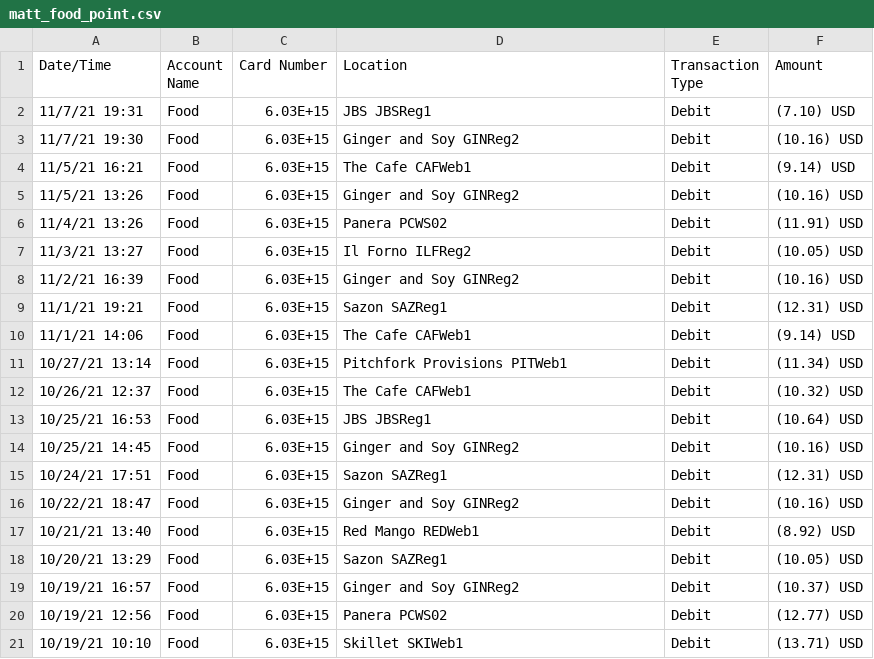
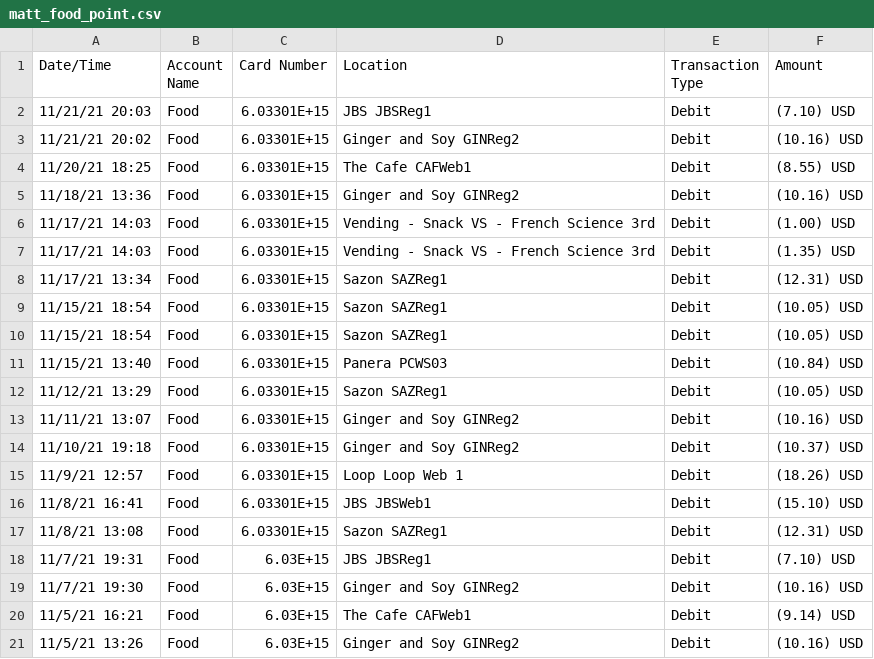
Before and after one commit to vizdata-f21/project-2-out_of_the_boxplots, a CSV file: data/matt_food_point.csv, drawn as a sheet; only a part is shown; the shorter side is filled out with more unchanged rows.

Commit message:
Added spending over time plots and updated personal food point usage.

```diff
--- a/data/matt_food_point.csv
+++ b/data/matt_food_point.csv
@@ -1,2 +1,18 @@
 Date/Time,Account Name,Card Number,Location,Transaction Type,Amount
+11/21/21 20:03,Food,6.03301E+15,JBS JBSReg1,Debit,(7.10) USD
+11/21/21 20:02,Food,6.03301E+15,Ginger and Soy GINReg2,Debit,(10.16) USD
+11/20/21 18:25,Food,6.03301E+15,The Cafe CAFWeb1,Debit,(8.55) USD
+11/18/21 13:36,Food,6.03301E+15,Ginger and Soy GINReg2,Debit,(10.16) USD
+11/17/21 14:03,Food,6.03301E+15,Vending - Snack VS - French Science 3rd,Debit,(1.00) USD
+11/17/21 14:03,Food,6.03301E+15,Vending - Snack VS - French Science 3rd,Debit,(1.35) USD
+11/17/21 13:34,Food,6.03301E+15,Sazon SAZReg1,Debit,(12.31) USD
+11/15/21 18:54,Food,6.03301E+15,Sazon SAZReg1,Debit,(10.05) USD
+11/15/21 18:54,Food,6.03301E+15,Sazon SAZReg1,Debit,(10.05) USD
+11/15/21 13:40,Food,6.03301E+15,Panera PCWS03,Debit,(10.84) USD
+11/12/21 13:29,Food,6.03301E+15,Sazon SAZReg1,Debit,(10.05) USD
+11/11/21 13:07,Food,6.03301E+15,Ginger and Soy GINReg2,Debit,(10.16) USD
+11/10/21 19:18,Food,6.03301E+15,Ginger and Soy GINReg2,Debit,(10.37) USD
+11/9/21 12:57,Food,6.03301E+15,Loop Loop Web 1,Debit,(18.26) USD
+11/8/21 16:41,Food,6.03301E+15,JBS JBSWeb1,Debit,(15.10) USD
+11/8/21 13:08,Food,6.03301E+15,Sazon SAZReg1,Debit,(12.31) USD
 11/7/21 19:31,Food,6.03E+15,JBS JBSReg1,Debit,(7.10) USD
```
Also changed, not shown: 1 other file.
